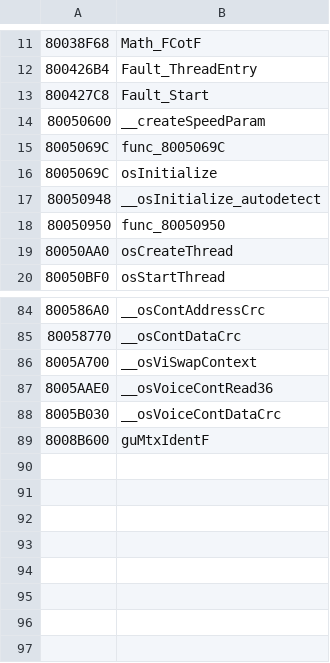
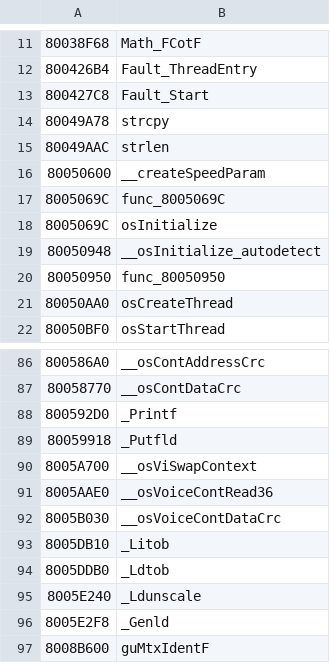
Before and after one commit to Decompollaborate/hypdisasm, a CSV file: tables/usa/functions.csv, drawn as a sheet; only a part is shown, gaps mark what is left out; the diff names each change by its address in the sheet, - before the commit and + after, or states it on an @@ line.

Commit message:
Locate some printing and string functions

```diff
--- a/tables/usa/functions.csv
+++ b/tables/usa/functions.csv
+row 14: 80049A78 | strcpy
+row 15: 80049AAC | strlen
+row 88: 800592D0 | _Printf
+row 89: 80059918 | _Putfld
+row 93: 8005DB10 | _Litob
+row 94: 8005DDB0 | _Ldtob
+row 95: 8005E240 | _Ldunscale
+row 96: 8005E2F8 | _Genld
```
Also changed, not shown: tables/usa/files_boot.csv, tables/usa/variables.csv.
